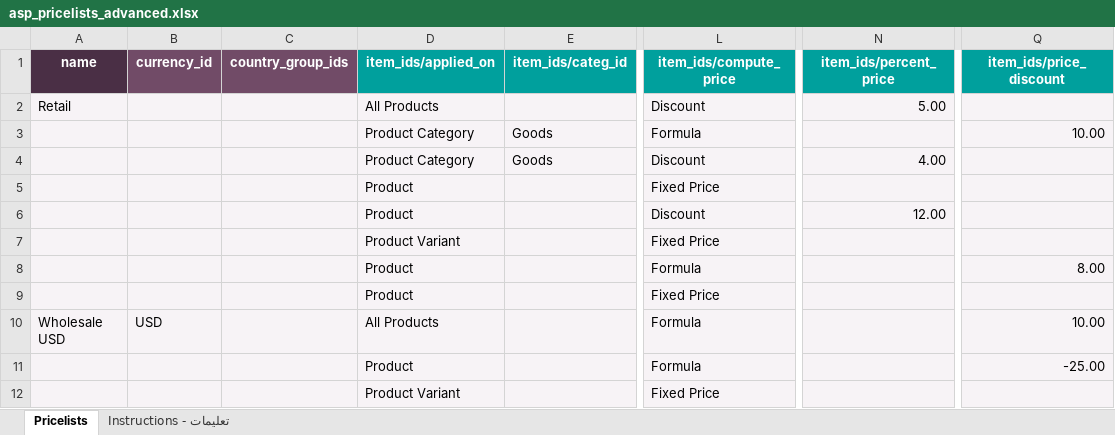
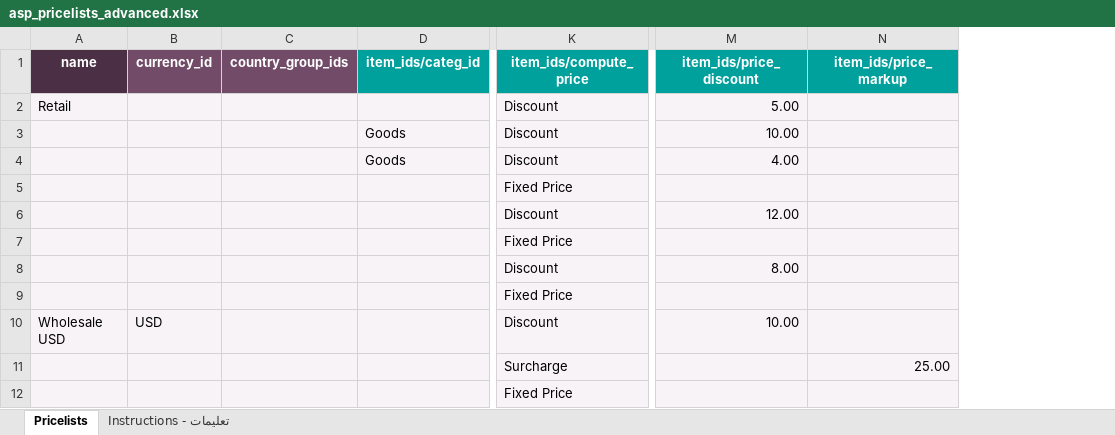
Before and after one commit to ibrahim77818/sales_priselist_advanced, an Excel workbook: sales_pricelist_advanced/excel_templates/asp_pricelists_advanced.xlsx, sheet Pricelists, drawn as a sheet; only a part is shown, gaps mark what is left out; values as stored, in another font and other column widths than the file's, no borders; removed rows and columns are numbered as before the commit, all else as after; the diff names each change by its address in the sheet, - before the commit and + after, or states it on an @@ line.

```diff
--- a/sales_pricelist_advanced/excel_templates/asp_pricelists_advanced.xlsx (sheet Pricelists)
+++ b/sales_pricelist_advanced/excel_templates/asp_pricelists_advanced.xlsx (sheet Pricelists)
-column D (item_ids/applied_on), rows 2-12: All Products | Product Category | Product Category | Product | Product | Product Variant | Product | Product | All Products | Product | Product Variant
+column N (item_ids/price_markup), row 11: 25.00
-column Q (item_ids/price_discount), rows 3-11: 10.00 |  |  |  |  | 8.00 |  | 10.00 | -25.00
-M1: item_ids/percent_price
+M1: item_ids/price_discount
-K3 (item_ids/compute_price): Formula
+K3 (item_ids/compute_price): Discount
-M3 (item_ids/price_discount): (empty)
+M3 (item_ids/price_discount): 10.00
-K8 (item_ids/compute_price): Formula
+K8 (item_ids/compute_price): Discount
-M8 (item_ids/price_discount): (empty)
+M8 (item_ids/price_discount): 8.00
-K10 (item_ids/compute_price): Formula
+K10 (item_ids/compute_price): Discount
-M10 (item_ids/price_discount): (empty)
+M10 (item_ids/price_discount): 10.00
-K11 (item_ids/compute_price): Formula
+K11 (item_ids/compute_price): Surcharge
```
Also changed, not shown: sheet Instructions - تعليمات, sales_pricelist_advanced/excel_templates/asp_pricelist_rules_advanced.xlsx, sales_pricelist_advanced/excel_templates/asp_pricelist_rules_basic.xlsx, 40 other files.
